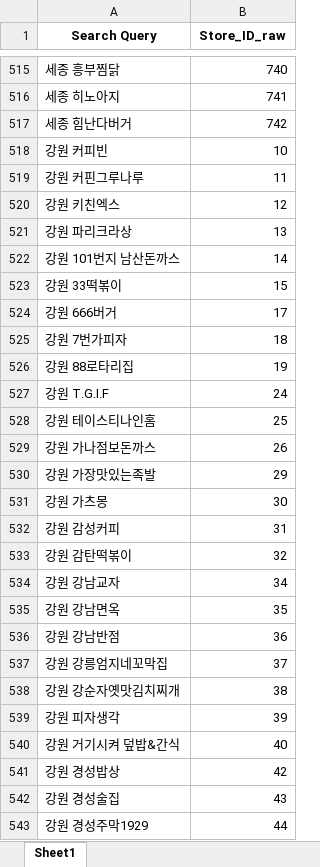
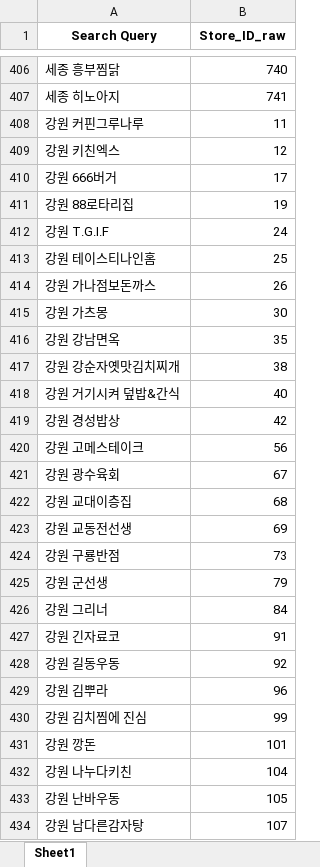
Before and after one commit to uzairabid1/boramProject, an Excel workbook: Consolidated_File.xlsx, sheet Sheet1, drawn as a sheet; only a part is shown, gaps mark what is left out; the shorter side is filled out with more unchanged rows; values as stored, in another font and other column widths than the file's, no borders; the diff covers the shown part only; the diff names each change by its address in the sheet, - before the commit and + after, or states it on an @@ line.

```diff
--- a/Consolidated_File.xlsx (sheet Sheet1)
+++ b/Consolidated_File.xlsx (sheet Sheet1)
-row 517: 세종 힘난다버거 | 742
-row 518: 강원 커피빈 | 10
-row 521: 강원 파리크라상 | 13
-row 522: 강원 101번지 남산돈까스 | 14
-row 523: 강원 33떡볶이 | 15
-row 525: 강원 7번가피자 | 18
-row 530: 강원 가장맛있는족발 | 29
-row 532: 강원 감성커피 | 31
-row 533: 강원 감탄떡볶이 | 32
-row 534: 강원 강남교자 | 34
-row 536: 강원 강남반점 | 36
-row 537: 강원 강릉엄지네꼬막집 | 37
-row 539: 강원 피자생각 | 39
-row 542: 강원 경성술집 | 43
-row 543: 강원 경성주막1929 | 44
```
Also changed, not shown: 248 removed rows elsewhere in this sheet, 2 other files.
